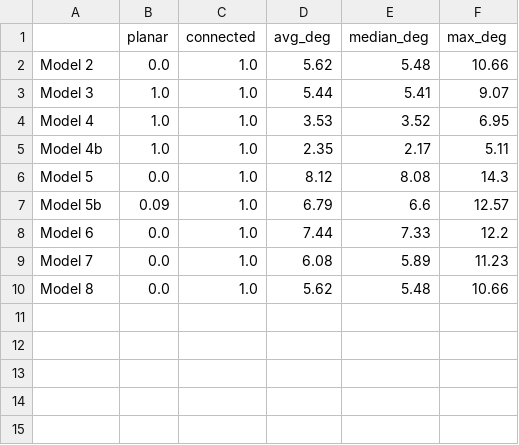
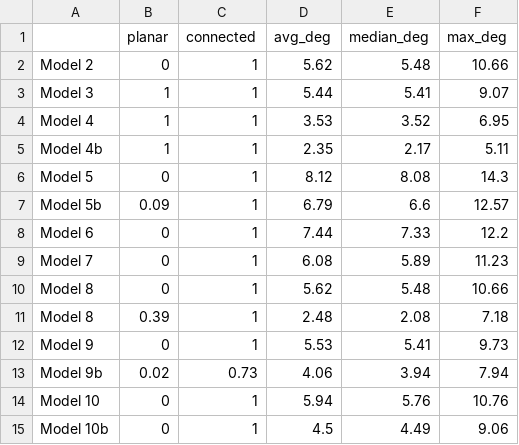
Before and after one commit to afr13dman/senior-thesis, a CSV file: model_avgs.csv, drawn as a sheet.

```diff
--- a/model_avgs.csv
+++ b/model_avgs.csv
@@ -1,10 +1,15 @@
 ,planar,connected,avg_deg,median_deg,max_deg
-Model 2,0.0,1.0,5.62,5.48,10.66
-Model 3,1.0,1.0,5.44,5.41,9.07
-Model 4,1.0,1.0,3.53,3.52,6.95
-Model 4b,1.0,1.0,2.35,2.17,5.11
-Model 5,0.0,1.0,8.12,8.08,14.3
-Model 5b,0.09,1.0,6.79,6.6,12.57
-Model 6,0.0,1.0,7.44,7.33,12.2
-Model 7,0.0,1.0,6.08,5.89,11.23
-Model 8,0.0,1.0,5.62,5.48,10.66
+Model 2,0,1,5.62,5.48,10.66
+Model 3,1,1,5.44,5.41,9.07
+Model 4,1,1,3.53,3.52,6.95
+Model 4b,1,1,2.35,2.17,5.11
+Model 5,0,1,8.12,8.08,14.3
+Model 5b,0.09,1,6.79,6.6,12.57
+Model 6,0,1,7.44,7.33,12.2
+Model 7,0,1,6.08,5.89,11.23
+Model 8,0,1,5.62,5.48,10.66
+Model 8,0.39,1,2.48,2.08,7.18
+Model 9,0,1,5.53,5.41,9.73
+Model 9b,0.02,0.73,4.06,3.94,7.94
+Model 10,0,1,5.94,5.76,10.76
+Model 10b,0,1,4.5,4.49,9.06
```
Also changed, not shown: 1 other file.
